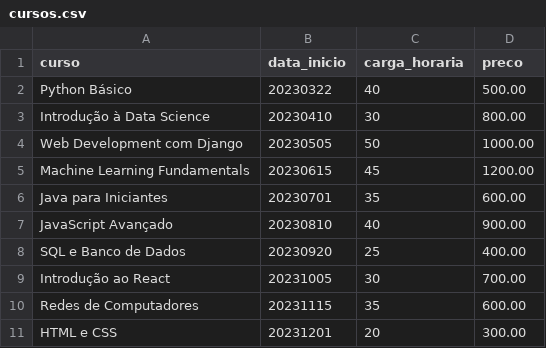
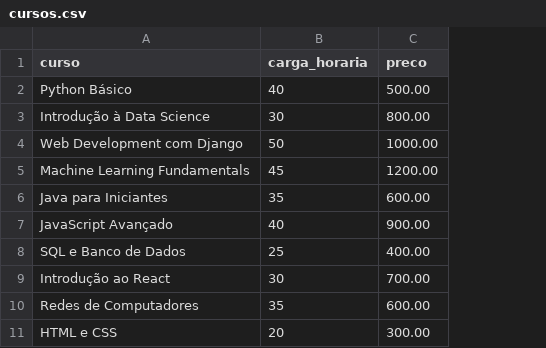
Before and after one commit to abispo/curso-python-proway-20231001, a CSV file: modulo02-python-com-banco-de-dados/20231105-aula01/arquivos/cursos.csv, drawn as a sheet; the diff names each change by its address in the sheet, - before the commit and + after, or states it on an @@ line.

Commit message:
arquivo .csv

```diff
--- a/modulo02-python-com-banco-de-dados/20231105-aula01/arquivos/cursos.csv
+++ b/modulo02-python-com-banco-de-dados/20231105-aula01/arquivos/cursos.csv
-column B (data_inicio), rows 2-11: 20230322 | 20230410 | 20230505 | 20230615 | 20230701 | 20230810 | 20230920 | 20231005 | 20231115 | 20231201
```
